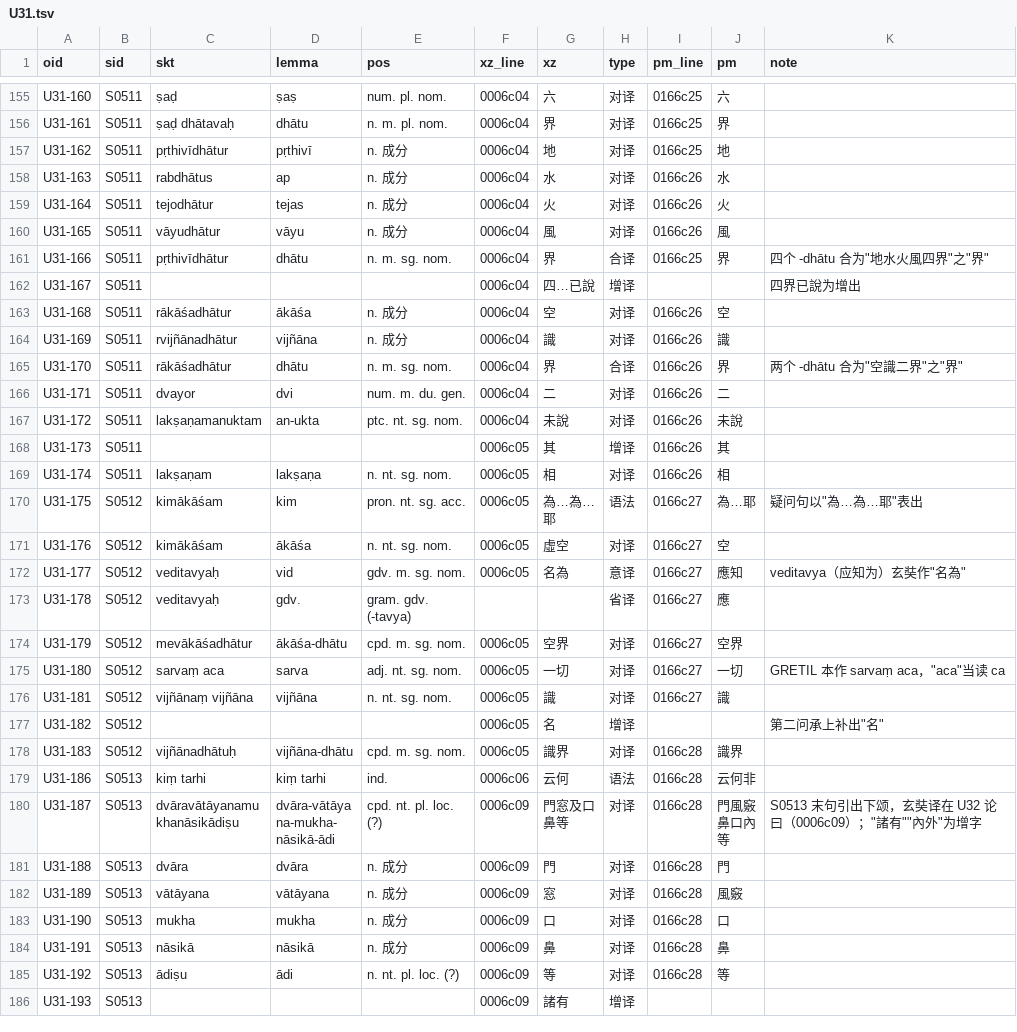
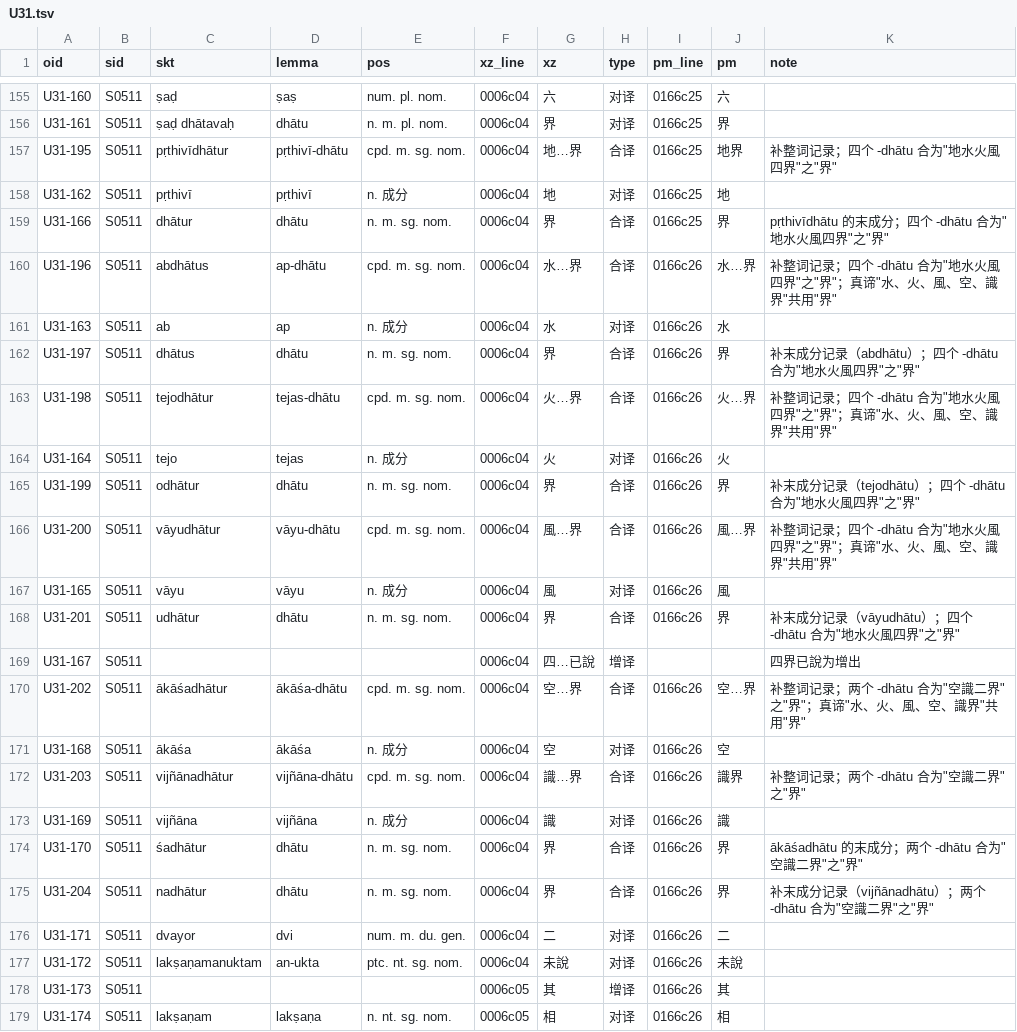
Before and after one commit to yuandengshi/xuanzang-glossary, a TSV file: _work/align/akbh1/occ/U31.tsv, drawn as a sheet; only a part is shown, gaps mark what is left out; the shorter side is filled out with more unchanged rows.

```diff
--- a/_work/align/akbh1/occ/U31.tsv
+++ b/_work/align/akbh1/occ/U31.tsv
@@ -156,11 +156,21 @@ U31-160	S0511	ṣaḍ	ṣaṣ	num. pl. nom.	0006c04	六	对译	0166c25	六
 U31-161	S0511	ṣaḍ dhātavaḥ	dhātu	n. m. pl. nom.	0006c04	界	对译	0166c25	界	
-U31-162	S0511	pṛthivīdhātur	pṛthivī	n. 成分	0006c04	地	对译	0166c25	地	
-U31-163	S0511	rabdhātus	ap	n. 成分	0006c04	水	对译	0166c26	水	
-U31-164	S0511	tejodhātur	tejas	n. 成分	0006c04	火	对译	0166c26	火	
-U31-165	S0511	vāyudhātur	vāyu	n. 成分	0006c04	風	对译	0166c26	風	
-U31-166	S0511	pṛthivīdhātur	dhātu	n. m. sg. nom.	0006c04	界	合译	0166c25	界	四个 -dhātu 合为"地水火風四界"之"界"
+U31-195	S0511	pṛthivīdhātur	pṛthivī-dhātu	cpd. m. sg. nom.	0006c04	地…界	合译	0166c25	地界	补整词记录；四个 -dhātu 合为"地水火風四界"之"界"
+U31-162	S0511	pṛthivī	pṛthivī	n. 成分	0006c04	地	对译	0166c25	地	
+U31-166	S0511	dhātur	dhātu	n. m. sg. nom.	0006c04	界	合译	0166c25	界	pṛthivīdhātu 的末成分；四个 -dhātu 合为"地水火風四界"之"界"
+U31-196	S0511	abdhātus	ap-dhātu	cpd. m. sg. nom.	0006c04	水…界	合译	0166c26	水…界	补整词记录；四个 -dhātu 合为"地水火風四界"之"界"；真谛"水、火、風、空、識界"共用"界"
+U31-163	S0511	ab	ap	n. 成分	0006c04	水	对译	0166c26	水	
+U31-197	S0511	dhātus	dhātu	n. m. sg. nom.	0006c04	界	合译	0166c26	界	补末成分记录（abdhātu）；四个 -dhātu 合为"地水火風四界"之"界"
+U31-198	S0511	tejodhātur	tejas-dhātu	cpd. m. sg. nom.	0006c04	火…界	合译	0166c26	火…界	补整词记录；四个 -dhātu 合为"地水火風四界"之"界"；真谛"水、火、風、空、識界"共用"界"
+U31-164	S0511	tejo	tejas	n. 成分	0006c04	火	对译	0166c26	火	
+U31-199	S0511	odhātur	dhātu	n. m. sg. nom.	0006c04	界	合译	0166c26	界	补末成分记录（tejodhātu）；四个 -dhātu 合为"地水火風四界"之"界"
+U31-200	S0511	vāyudhātur	vāyu-dhātu	cpd. m. sg. nom.	0006c04	風…界	合译	0166c26	風…界	补整词记录；四个 -dhātu 合为"地水火風四界"之"界"；真谛"水、火、風、空、識界"共用"界"
+U31-165	S0511	vāyu	vāyu	n. 成分	0006c04	風	对译	0166c26	風	
+U31-201	S0511	udhātur	dhātu	n. m. sg. nom.	0006c04	界	合译	0166c26	界	补末成分记录（vāyudhātu）；四个 -dhātu 合为"地水火風四界"之"界"
 U31-167	S0511				0006c04	四…已說	增译			"四界已說"为增出
-U31-168	S0511	rākāśadhātur	ākāśa	n. 成分	0006c04	空	对译	0166c26	空	
-U31-169	S0511	rvijñānadhātur	vijñāna	n. 成分	0006c04	識	对译	0166c26	識	
-U31-170	S0511	rākāśadhātur	dhātu	n. m. sg. nom.	0006c04	界	合译	0166c26	界	两个 -dhātu 合为"空識二界"之"界"
+U31-202	S0511	ākāśadhātur	ākāśa-dhātu	cpd. m. sg. nom.	0006c04	空…界	合译	0166c26	空…界	补整词记录；两个 -dhātu 合为"空識二界"之"界"；真谛"水、火、風、空、識界"共用"界"
+U31-168	S0511	ākāśa	ākāśa	n. 成分	0006c04	空	对译	0166c26	空	
+U31-203	S0511	vijñānadhātur	vijñāna-dhātu	cpd. m. sg. nom.	0006c04	識…界	合译	0166c26	識界	补整词记录；两个 -dhātu 合为"空識二界"之"界"
+U31-169	S0511	vijñāna	vijñāna	n. 成分	0006c04	識	对译	0166c26	識	
+U31-170	S0511	śadhātur	dhātu	n. m. sg. nom.	0006c04	界	合译	0166c26	界	ākāśadhātu 的末成分；两个 -dhātu 合为"空識二界"之"界"
+U31-204	S0511	nadhātur	dhātu	n. m. sg. nom.	0006c04	界	合译	0166c26	界	补末成分记录（vijñānadhātu）；两个 -dhātu 合为"空識二界"之"界"
 U31-171	S0511	dvayor	dvi	num. m. du. gen.	0006c04	二	对译	0166c26	二	
```
Also changed, not shown: _work/align/akbh1/occ/U04.tsv, _work/align/akbh1/occ/U21.tsv, 35 other files.
